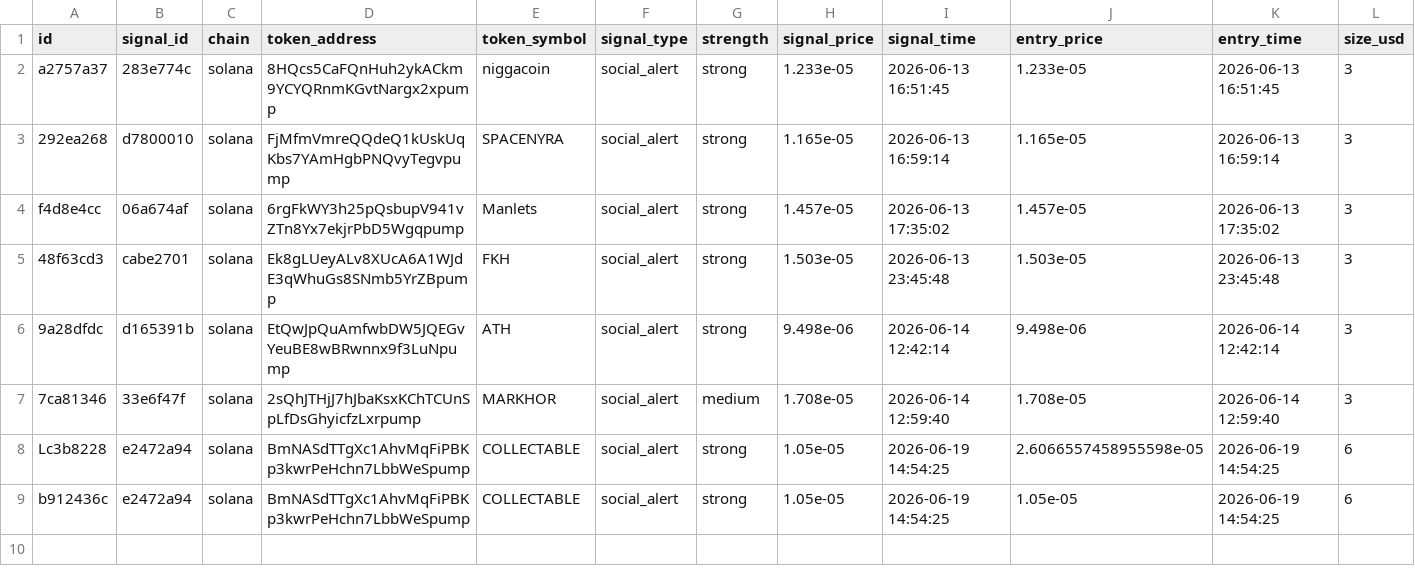
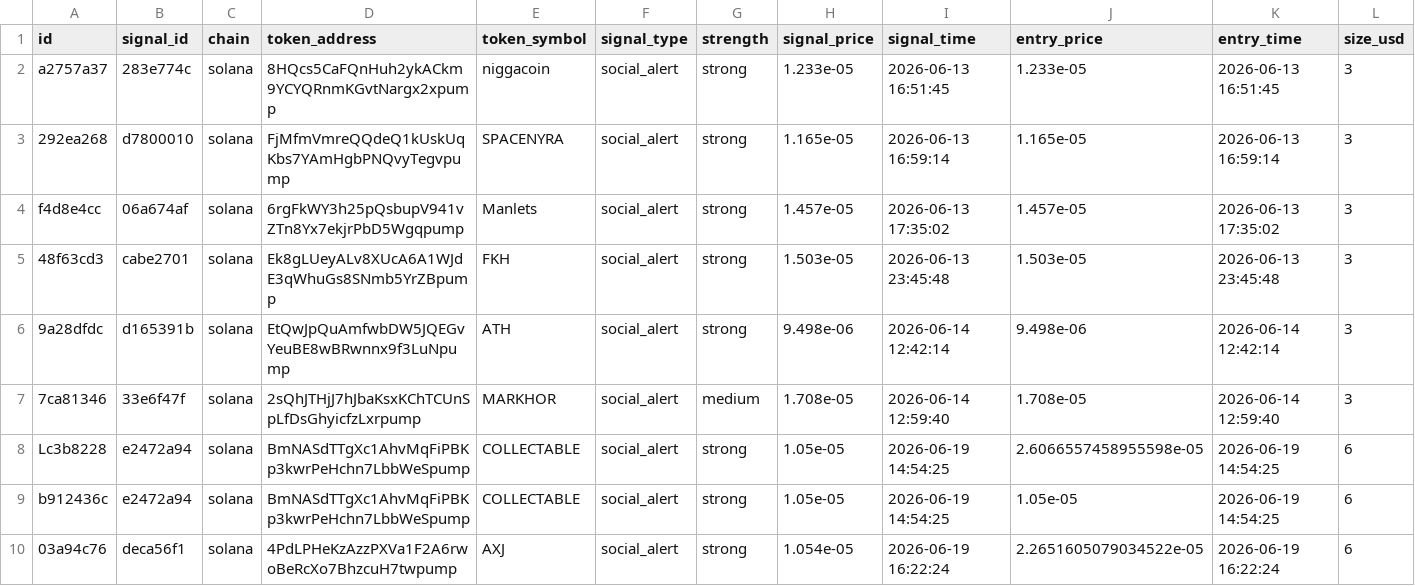
Before and after one commit to AMR200215/quant-bot, a CSV file: logs/memecoin_social_journal.csv, drawn as a sheet; only a part is shown; rows hold the shown columns only; the diff names each change by its address in the sheet, - before the commit and + after, or states it on an @@ line.

Commit message:
chore: sync live journals 2026-06-19T16:30

```diff
--- a/logs/memecoin_social_journal.csv
+++ b/logs/memecoin_social_journal.csv
+row 10: 03a94c76 | deca56f1 | solana | 4PdLPHeKzAzzPXVa1F2A6rwoBeRcXo7BhzcuH7twpump | AXJ | social_alert | strong | 1.054e-05 | 2026-06-19 16:22:24 | 2.2651605079034522e-05 | 2026-06-19 16:22:24 | 6
```
Also changed, not shown: logs/memecoin_journal.csv.
